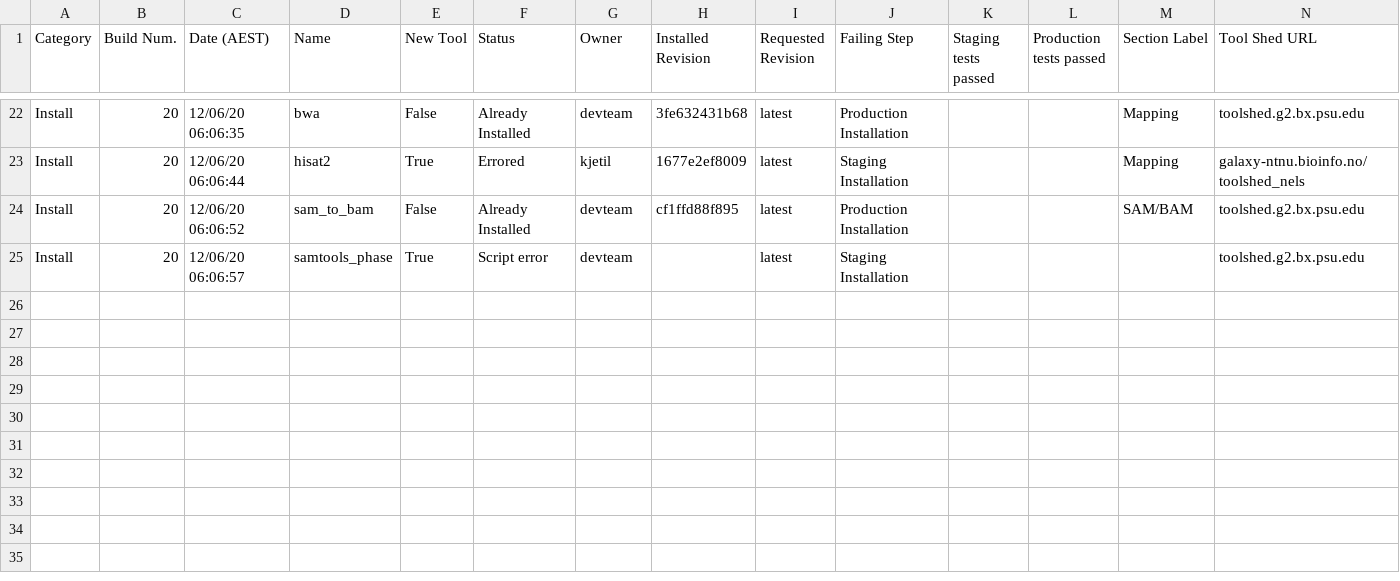
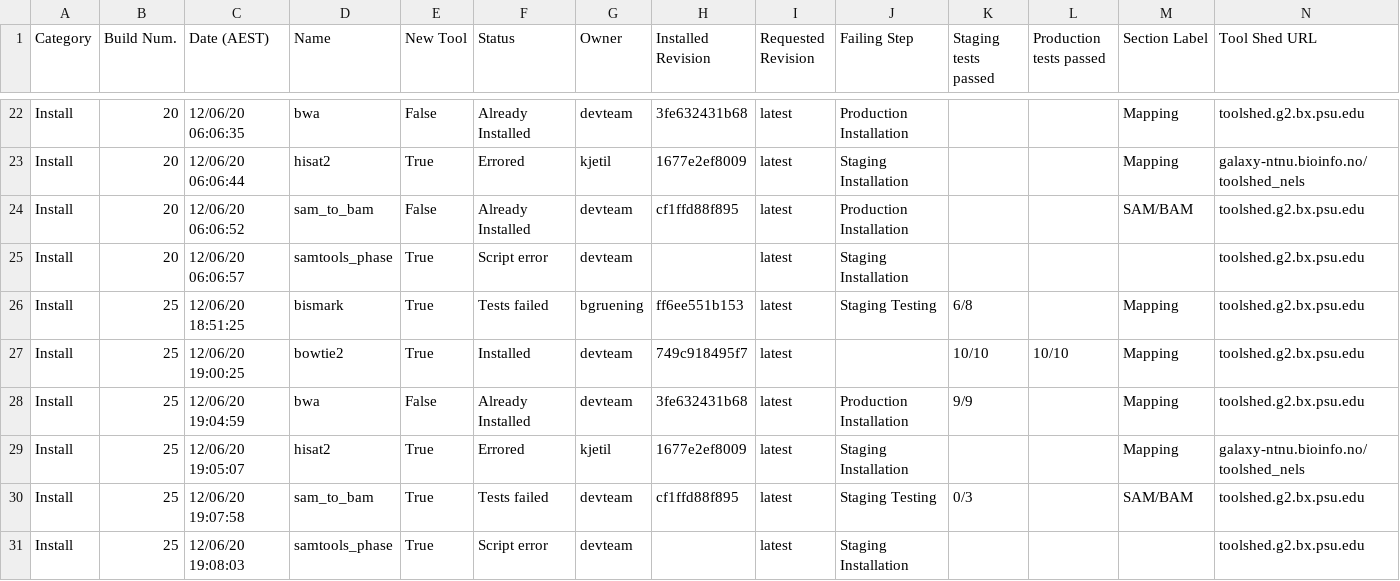
Before and after one commit to usegalaxy-no/usegalaxy-no-tools, a TSV file: automated_tool_installation_log.tsv, drawn as a sheet; only a part is shown, gaps mark what is left out; rows hold the shown columns only; the diff names each change by its address in the sheet, - before the commit and + after, or states it on an @@ line.

Commit message:
GitHub Actions install build 25.

```diff
--- a/automated_tool_installation_log.tsv
+++ b/automated_tool_installation_log.tsv
+row 26: Install | 25 | 12/06/20 18:51:25 | bismark | True | Tests failed | bgruening | ff6ee551b153 | latest | Staging Testing | 6/8 |  | Mapping | toolshed.g2.bx.psu.edu
+row 27: Install | 25 | 12/06/20 19:00:25 | bowtie2 | True | Installed | devteam | 749c918495f7 | latest |  | 10/10 | 10/10 | Mapping | toolshed.g2.bx.psu.edu
+row 28: Install | 25 | 12/06/20 19:04:59 | bwa | False | Already Installed | devteam | 3fe632431b68 | latest | Production Installation | 9/9 |  | Mapping | toolshed.g2.bx.psu.edu
+row 29: Install | 25 | 12/06/20 19:05:07 | hisat2 | True | Errored | kjetil | 1677e2ef8009 | latest | Staging Installation |  |  | Mapping | galaxy-ntnu.bioinfo.no/toolshed_nels
+row 30: Install | 25 | 12/06/20 19:07:58 | sam_to_bam | True | Tests failed | devteam | cf1ffd88f895 | latest | Staging Testing | 0/3 |  | SAM/BAM | toolshed.g2.bx.psu.edu
+row 31: Install | 25 | 12/06/20 19:08:03 | samtools_phase | True | Script error | devteam |  | latest | Staging Installation |  |  |  | toolshed.g2.bx.psu.edu
```
Also changed, not shown: 5 other files.
